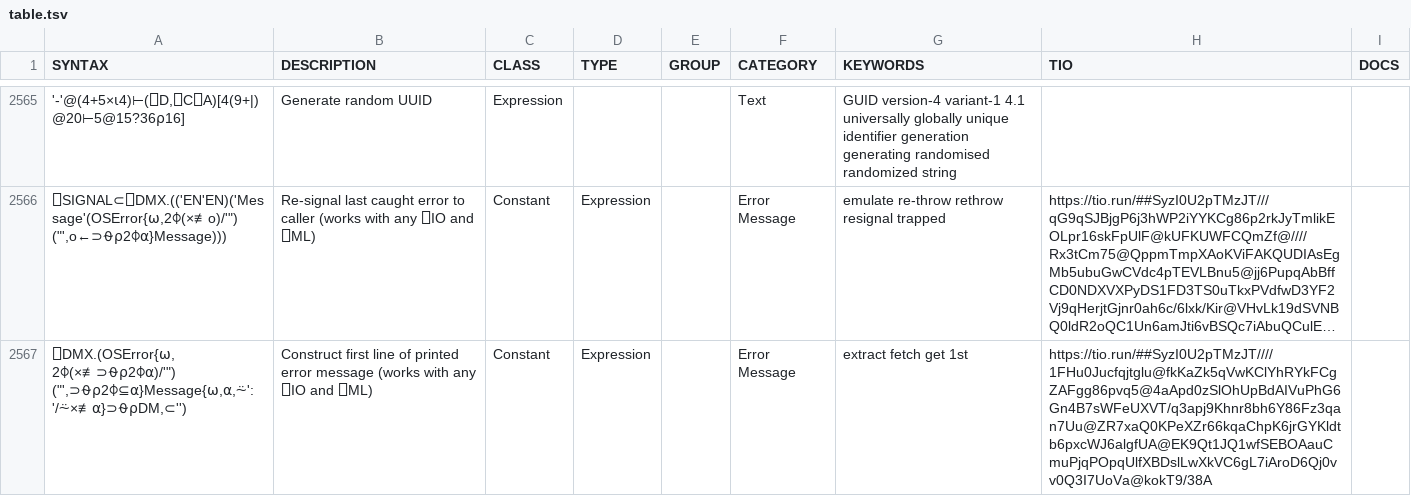
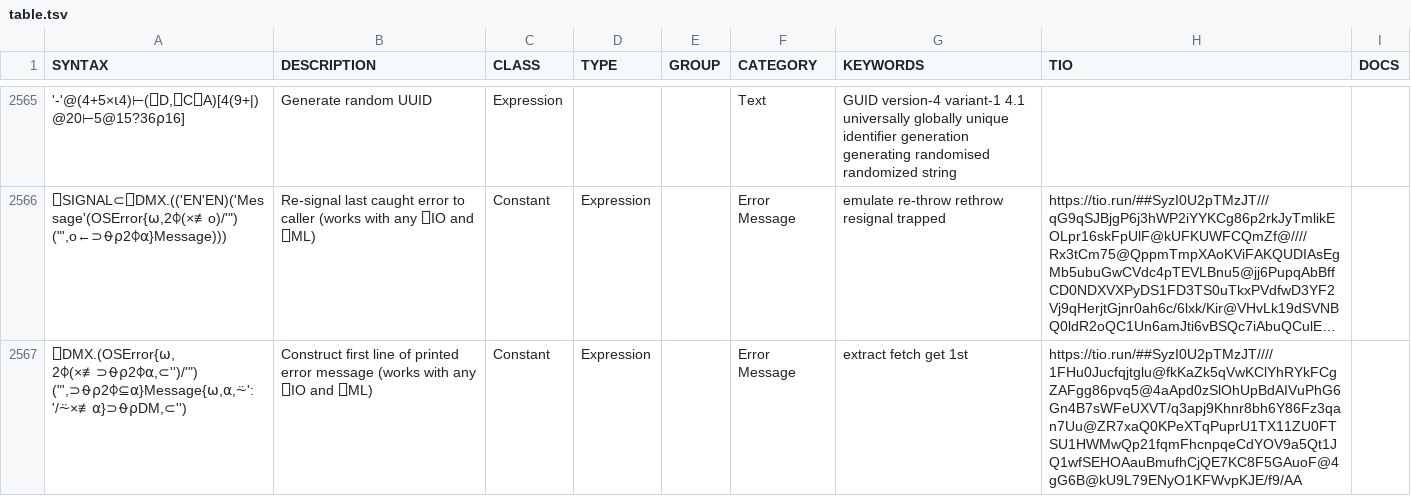
Before and after one commit to abrudz/aplcart, a TSV file: table.tsv, drawn as a sheet; only a part is shown, gaps mark what is left out; long unchanged cells end in …; the diff names each change by its address in the sheet, - before the commit and + after, or states it on an @@ line.

Commit message:
⎕DMX.OSError bug workaround

```diff
--- a/table.tsv
+++ b/table.tsv
-A2567 (SYNTAX): ⎕DMX.(OSError{⍵,2⌽(×≢⊃⍬⍴2⌽⍺)/'") ("',⊃⍬⍴2⌽⊆⍺}Message{⍵,⍺,⍨': '/⍨×≢⍺}⊃⍬⍴DM,⊂'')
+A2567 (SYNTAX): ⎕DMX.(OSError{⍵,2⌽(×≢⊃⍬⍴2⌽⍺,⊂'')/'") ("',⊃⍬⍴2⌽⊆⍺}Message{⍵,⍺,⍨': '/⍨×≢⍺}⊃⍬⍴DM,⊂'')
-H2567 (TIO): https://tio.run/##SyzI0U2pTMzJT////1FHu0Jucfqjtglu@fkKaZk5qVwKClYhRYkFCgZAFgg86pvq5@4aApd0zSlOhUpBdAIVuPhG6Gn4B7sWFeUXVT/q3apj9Khnr8bh6Y86Fz3qan7Uu@ZR7xaQ0KPeXZr66kqaChpK6jrGYKldtb6pxcWJ6algfUA@EK9Qt1JQ1wfSEBOAauCmuPjqPOpqUlfXBDslLwXkVC6gL7iAroD6Qj0vv0Q3I7UoVa@kokT9/38A
+H2567 (TIO): https://tio.run/##SyzI0U2pTMzJT////1FHu0Jucfqjtglu@fkKaZk5qVwKClYhRYkFCgZAFgg86pvq5@4aApd0zSlOhUpBdAIVuPhG6Gn4B7sWFeUXVT/q3apj9Khnr8bh6Y86Fz3qan7Uu@ZR7xaQ0KPeXTqPuprU1TX11ZU0FTSU1HWMwQp21fqmFhcnpqeCdYOV9a5Qt1JQ1wfSEHOAauBmufhCjQE7KC8F5GAuoF@4gG6B@kU9L79ENyO1KFWvpKJE/f9/AA
```
